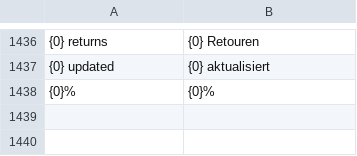
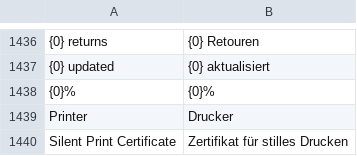
Before and after one commit to blaueskreuz-dev/POSNext, a CSV file: pos_next/translations/de.csv, drawn as a sheet; only a part is shown, gaps mark what is left out; the diff names each change by its address in the sheet, - before the commit and + after, or states it on an @@ line.

```diff
--- a/pos_next/translations/de.csv
+++ b/pos_next/translations/de.csv
+row 1439: Printer | Drucker
+row 1440: Silent Print Certificate | Zertifikat für stilles Drucken
```
Also changed, not shown: 8 other files.
